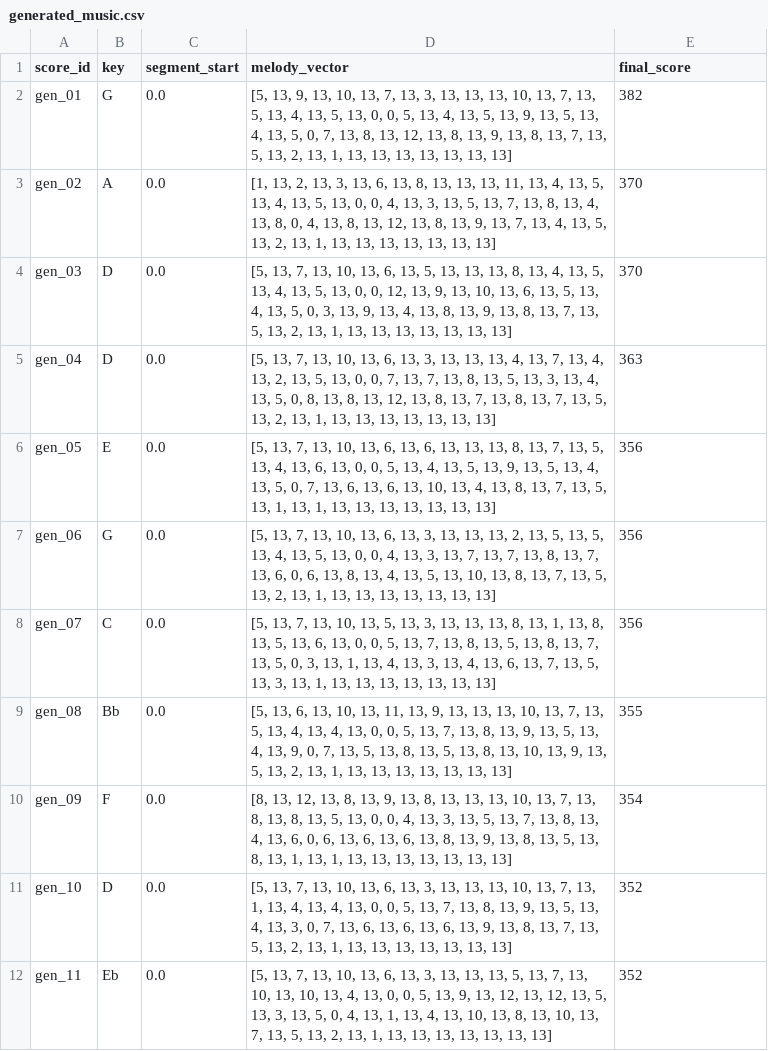
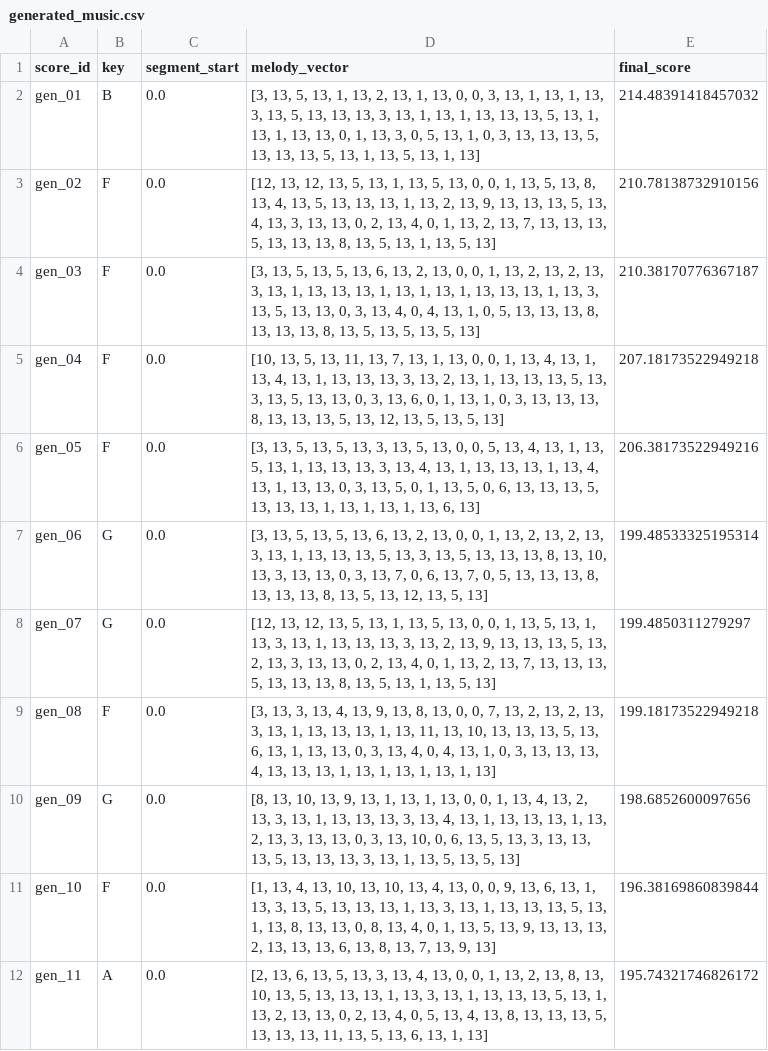
Before and after one commit to Stemiaya/MelodyGenome, a CSV file: generated_music.csv, drawn as a sheet; only a part is shown; the diff covers the shown part only.

```diff
--- a/generated_music.csv
+++ b/generated_music.csv
@@ -1,12 +1,12 @@
 score_id,key,segment_start,melody_vector,final_score
-gen_01,G,0.0,"[5, 13, 9, 13, 10, 13, 7, 13, 3, 13, 13, 13, 10, 13, 7, 13, 5, 13, 4, 13, 5, 13, 0, 0, 5, 13, 4, 13, 5, 13, 9, 13, 5, 13, 4, 13, 5, 0, 7, 13, 8, 13, 12, 13, 8, 13, 9, 13, 8, 13, 7, 13, 5, 13, 2, 13, 1, 13, 13, 13, 13, 13, 13, 13]",382
-gen_02,A,0.0,"[1, 13, 2, 13, 3, 13, 6, 13, 8, 13, 13, 13, 11, 13, 4, 13, 5, 13, 4, 13, 5, 13, 0, 0, 4, 13, 3, 13, 5, 13, 7, 13, 8, 13, 4, 13, 8, 0, 4, 13, 8, 13, 12, 13, 8, 13, 9, 13, 7, 13, 4, 13, 5, 13, 2, 13, 1, 13, 13, 13, 13, 13, 13, 13]",370
-gen_03,D,0.0,"[5, 13, 7, 13, 10, 13, 6, 13, 5, 13, 13, 13, 8, 13, 4, 13, 5, 13, 4, 13, 5, 13, 0, 0, 12, 13, 9, 13, 10, 13, 6, 13, 5, 13, 4, 13, 5, 0, 3, 13, 9, 13, 4, 13, 8, 13, 9, 13, 8, 13, 7, 13, 5, 13, 2, 13, 1, 13, 13, 13, 13, 13, 13, 13]",370
-gen_04,D,0.0,"[5, 13, 7, 13, 10, 13, 6, 13, 3, 13, 13, 13, 4, 13, 7, 13, 4, 13, 2, 13, 5, 13, 0, 0, 7, 13, 7, 13, 8, 13, 5, 13, 3, 13, 4, 13, 5, 0, 8, 13, 8, 13, 12, 13, 8, 13, 7, 13, 8, 13, 7, 13, 5, 13, 2, 13, 1, 13, 13, 13, 13, 13, 13, 13]",363
-gen_05,E,0.0,"[5, 13, 7, 13, 10, 13, 6, 13, 6, 13, 13, 13, 8, 13, 7, 13, 5, 13, 4, 13, 6, 13, 0, 0, 5, 13, 4, 13, 5, 13, 9, 13, 5, 13, 4, 13, 5, 0, 7, 13, 6, 13, 6, 13, 10, 13, 4, 13, 8, 13, 7, 13, 5, 13, 1, 13, 1, 13, 13, 13, 13, 13, 13, 13]",356
-gen_06,G,0.0,"[5, 13, 7, 13, 10, 13, 6, 13, 3, 13, 13, 13, 2, 13, 5, 13, 5, 13, 4, 13, 5, 13, 0, 0, 4, 13, 3, 13, 7, 13, 7, 13, 8, 13, 7, 13, 6, 0, 6, 13, 8, 13, 4, 13, 5, 13, 10, 13, 8, 13, 7, 13, 5, 13, 2, 13, 1, 13, 13, 13, 13, 13, 13, 13]",356
-gen_07,C,0.0,"[5, 13, 7, 13, 10, 13, 5, 13, 3, 13, 13, 13, 8, 13, 1, 13, 8, 13, 5, 13, 6, 13, 0, 0, 5, 13, 7, 13, 8, 13, 5, 13, 8, 13, 7, 13, 5, 0, 3, 13, 1, 13, 4, 13, 3, 13, 4, 13, 6, 13, 7, 13, 5, 13, 3, 13, 1, 13, 13, 13, 13, 13, 13, 13]",356
-gen_08,Bb,0.0,"[5, 13, 6, 13, 10, 13, 11, 13, 9, 13, 13, 13, 10, 13, 7, 13, 5, 13, 4, 13, 4, 13, 0, 0, 5, 13, 7, 13, 8, 13, 9, 13, 5, 13, 4, 13, 9, 0, 7, 13, 5, 13, 8, 13, 5, 13, 8, 13, 10, 13, 9, 13, 5, 13, 2, 13, 1, 13, 13, 13, 13, 13, 13, 13]",355
-gen_09,F,0.0,"[8, 13, 12, 13, 8, 13, 9, 13, 8, 13, 13, 13, 10, 13, 7, 13, 8, 13, 8, 13, 5, 13, 0, 0, 4, 13, 3, 13, 5, 13, 7, 13, 8, 13, 4, 13, 6, 0, 6, 13, 6, 13, 6, 13, 8, 13, 9, 13, 8, 13, 5, 13, 8, 13, 1, 13, 1, 13, 13, 13, 13, 13, 13, 13]",354
-gen_10,D,0.0,"[5, 13, 7, 13, 10, 13, 6, 13, 3, 13, 13, 13, 10, 13, 7, 13, 1, 13, 4, 13, 4, 13, 0, 0, 5, 13, 7, 13, 8, 13, 9, 13, 5, 13, 4, 13, 3, 0, 7, 13, 6, 13, 6, 13, 6, 13, 9, 13, 8, 13, 7, 13, 5, 13, 2, 13, 1, 13, 13, 13, 13, 13, 13, 13]",352
-gen_11,Eb,0.0,"[5, 13, 7, 13, 10, 13, 6, 13, 3, 13, 13, 13, 5, 13, 7, 13, 10, 13, 10, 13, 4, 13, 0, 0, 5, 13, 9, 13, 12, 13, 12, 13, 5, 13, 3, 13, 5, 0, 4, 13, 1, 13, 4, 13, 10, 13, 8, 13, 10, 13, 7, 13, 5, 13, 2, 13, 1, 13, 13, 13, 13, 13, 13, 13]",352
+gen_01,B,0.0,"[3, 13, 5, 13, 1, 13, 2, 13, 1, 13, 0, 0, 3, 13, 1, 13, 1, 13, 3, 13, 5, 13, 13, 13, 3, 13, 1, 13, 1, 13, 13, 13, 5, 13, 1, 13, 1, 13, 13, 0, 1, 13, 3, 0, 5, 13, 1, 0, 3, 13, 13, 13, 5, 13, 13, 13, 5, 13, 1, 13, 5, 13, 1, 13]",214.48391418457032
+gen_02,F,0.0,"[12, 13, 12, 13, 5, 13, 1, 13, 5, 13, 0, 0, 1, 13, 5, 13, 8, 13, 4, 13, 5, 13, 13, 13, 1, 13, 2, 13, 9, 13, 13, 13, 5, 13, 4, 13, 3, 13, 13, 0, 2, 13, 4, 0, 1, 13, 2, 13, 7, 13, 13, 13, 5, 13, 13, 13, 8, 13, 5, 13, 1, 13, 5, 13]",210.78138732910156
+gen_03,F,0.0,"[3, 13, 5, 13, 5, 13, 6, 13, 2, 13, 0, 0, 1, 13, 2, 13, 2, 13, 3, 13, 1, 13, 13, 13, 1, 13, 1, 13, 1, 13, 13, 13, 1, 13, 3, 13, 5, 13, 13, 0, 3, 13, 4, 0, 4, 13, 1, 0, 5, 13, 13, 13, 8, 13, 13, 13, 8, 13, 5, 13, 5, 13, 5, 13]",210.38170776367187
+gen_04,F,0.0,"[10, 13, 5, 13, 11, 13, 7, 13, 1, 13, 0, 0, 1, 13, 4, 13, 1, 13, 4, 13, 1, 13, 13, 13, 3, 13, 2, 13, 1, 13, 13, 13, 5, 13, 3, 13, 5, 13, 13, 0, 3, 13, 6, 0, 1, 13, 1, 0, 3, 13, 13, 13, 8, 13, 13, 13, 5, 13, 12, 13, 5, 13, 5, 13]",207.18173522949218
+gen_05,F,0.0,"[3, 13, 5, 13, 5, 13, 3, 13, 5, 13, 0, 0, 5, 13, 4, 13, 1, 13, 5, 13, 1, 13, 13, 13, 3, 13, 4, 13, 1, 13, 13, 13, 1, 13, 4, 13, 1, 13, 13, 0, 3, 13, 5, 0, 1, 13, 5, 0, 6, 13, 13, 13, 5, 13, 13, 13, 1, 13, 1, 13, 1, 13, 6, 13]",206.38173522949216
+gen_06,G,0.0,"[3, 13, 5, 13, 5, 13, 6, 13, 2, 13, 0, 0, 1, 13, 2, 13, 2, 13, 3, 13, 1, 13, 13, 13, 5, 13, 3, 13, 5, 13, 13, 13, 8, 13, 10, 13, 3, 13, 13, 0, 3, 13, 7, 0, 6, 13, 7, 0, 5, 13, 13, 13, 8, 13, 13, 13, 8, 13, 5, 13, 12, 13, 5, 13]",199.48533325195314
+gen_07,G,0.0,"[12, 13, 12, 13, 5, 13, 1, 13, 5, 13, 0, 0, 1, 13, 5, 13, 1, 13, 3, 13, 1, 13, 13, 13, 3, 13, 2, 13, 9, 13, 13, 13, 5, 13, 2, 13, 3, 13, 13, 0, 2, 13, 4, 0, 1, 13, 2, 13, 7, 13, 13, 13, 5, 13, 13, 13, 8, 13, 5, 13, 1, 13, 5, 13]",199.4850311279297
+gen_08,F,0.0,"[3, 13, 3, 13, 4, 13, 9, 13, 8, 13, 0, 0, 7, 13, 2, 13, 2, 13, 3, 13, 1, 13, 13, 13, 1, 13, 11, 13, 10, 13, 13, 13, 5, 13, 6, 13, 1, 13, 13, 0, 3, 13, 4, 0, 4, 13, 1, 0, 3, 13, 13, 13, 4, 13, 13, 13, 1, 13, 1, 13, 1, 13, 1, 13]",199.18173522949218
+gen_09,G,0.0,"[8, 13, 10, 13, 9, 13, 1, 13, 1, 13, 0, 0, 1, 13, 4, 13, 2, 13, 3, 13, 1, 13, 13, 13, 3, 13, 4, 13, 1, 13, 13, 13, 1, 13, 2, 13, 3, 13, 13, 0, 3, 13, 10, 0, 6, 13, 5, 13, 3, 13, 13, 13, 5, 13, 13, 13, 3, 13, 1, 13, 5, 13, 5, 13]",198.6852600097656
+gen_10,F,0.0,"[1, 13, 4, 13, 10, 13, 10, 13, 4, 13, 0, 0, 9, 13, 6, 13, 1, 13, 3, 13, 5, 13, 13, 13, 1, 13, 3, 13, 1, 13, 13, 13, 5, 13, 1, 13, 8, 13, 13, 0, 8, 13, 4, 0, 1, 13, 5, 13, 9, 13, 13, 13, 2, 13, 13, 13, 6, 13, 8, 13, 7, 13, 9, 13]",196.38169860839844
+gen_11,A,0.0,"[2, 13, 6, 13, 5, 13, 3, 13, 4, 13, 0, 0, 1, 13, 2, 13, 8, 13, 10, 13, 5, 13, 13, 13, 1, 13, 3, 13, 1, 13, 13, 13, 5, 13, 1, 13, 2, 13, 13, 0, 2, 13, 4, 0, 5, 13, 4, 13, 8, 13, 13, 13, 5, 13, 13, 13, 11, 13, 5, 13, 6, 13, 1, 13]",195.74321746826172
```
Also changed, not shown: 55 edited cells elsewhere in this file, 45 other files.
